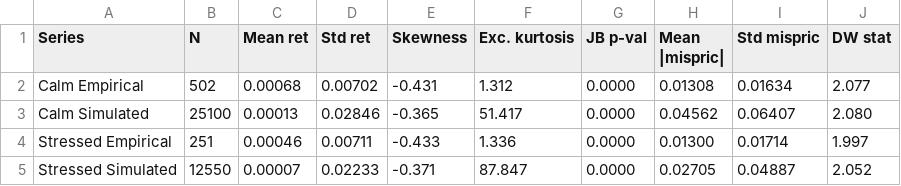
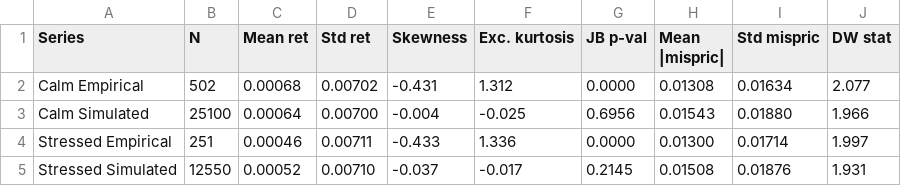
Before and after one commit to siddharthyashkukreja-cloud/MScThesis_ABM, a CSV file: output/summary_statistics.csv, drawn as a sheet.

```diff
--- a/output/summary_statistics.csv
+++ b/output/summary_statistics.csv
@@ -2,4 +2,4 @@ Series,N,Mean ret,Std ret,Skewness,Exc. kurtosis,JB p-val,Mean |mispric|,Std mis
 Calm Empirical,502,0.00068,0.00702,-0.431,1.312,0.0000,0.01308,0.01634,2.077
-Calm Simulated,25100,0.00013,0.02846,-0.365,51.417,0.0000,0.04562,0.06407,2.080
+Calm Simulated,25100,0.00064,0.00700,-0.004,-0.025,0.6956,0.01543,0.01880,1.966
 Stressed Empirical,251,0.00046,0.00711,-0.433,1.336,0.0000,0.01300,0.01714,1.997
-Stressed Simulated,12550,0.00007,0.02233,-0.371,87.847,0.0000,0.02705,0.04887,2.052
+Stressed Simulated,12550,0.00052,0.00710,-0.037,-0.017,0.2145,0.01508,0.01876,1.931
```
Also changed, not shown: output/sim_calm_median.csv, output/sim_stressed_median.csv, 10 other files.
